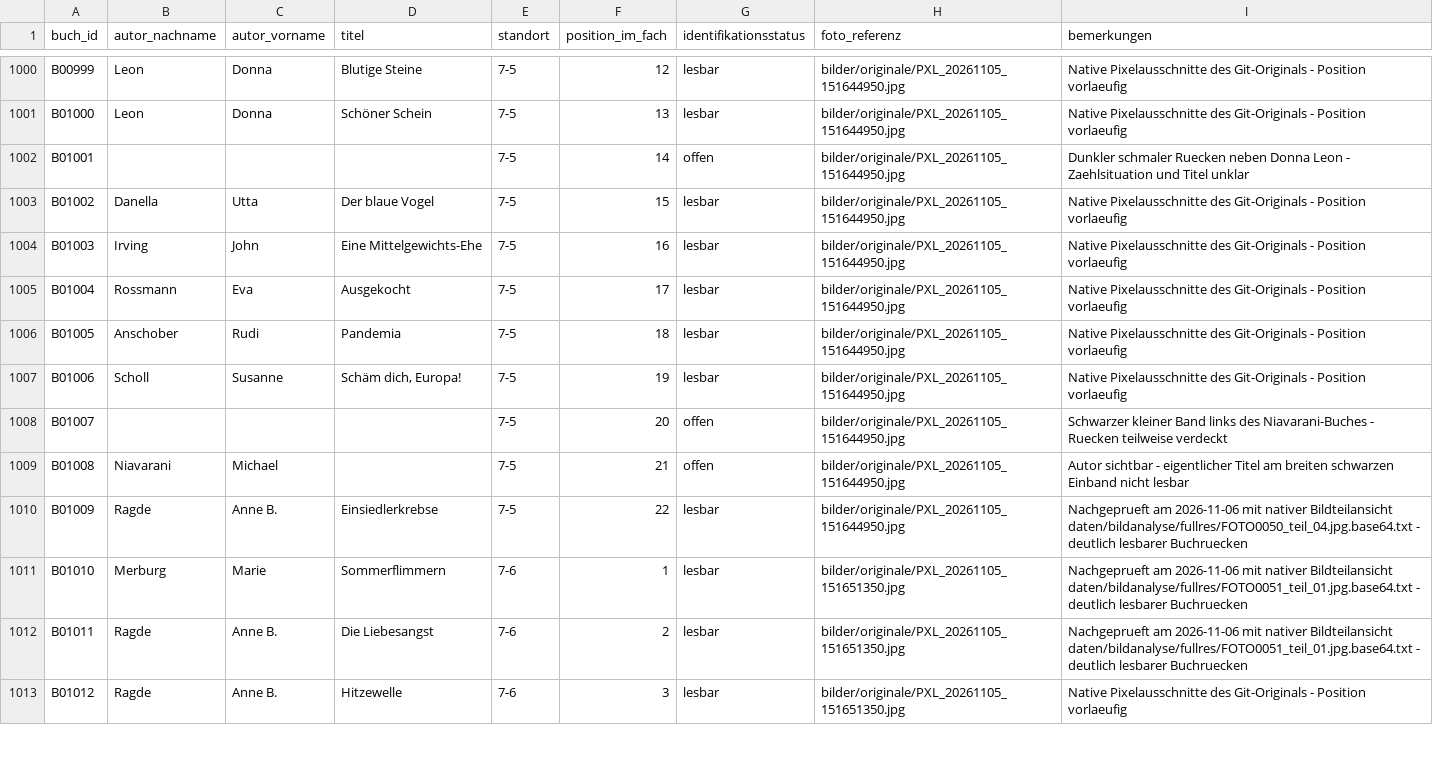
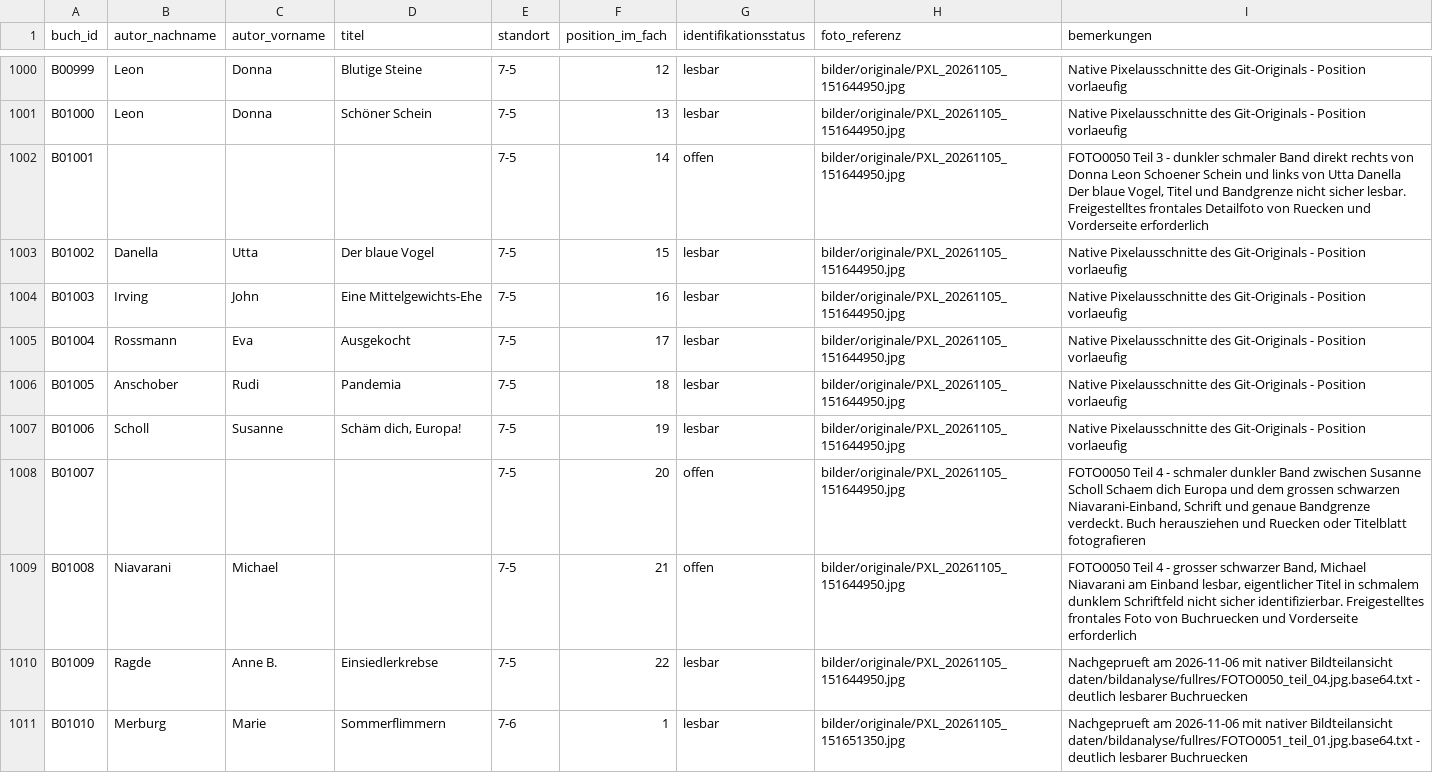
Before and after one commit to oooLITTLEooo/buecherregal, a CSV file: daten/buecher.csv, drawn as a sheet; only a part is shown, gaps mark what is left out; the shorter side is filled out with more unchanged rows.

Commit message:
Document three unresolved book spines in single-shelf audit 7-5

```diff
--- a/daten/buecher.csv
+++ b/daten/buecher.csv
@@ -1001,3 +1001,3 @@ B00999;Leon;Donna;Blutige Steine;7-5;12;lesbar;bilder/originale/PXL_20261105_151
 B01000;Leon;Donna;Schöner Schein;7-5;13;lesbar;bilder/originale/PXL_20261105_151644950.jpg;Native Pixelausschnitte des Git-Originals - Position vorlaeufig
-B01001;;;;7-5;14;offen;bilder/originale/PXL_20261105_151644950.jpg;Dunkler schmaler Ruecken neben Donna Leon - Zaehlsituation und Titel unklar
+B01001;;;;7-5;14;offen;bilder/originale/PXL_20261105_151644950.jpg;FOTO0050 Teil 3 - dunkler schmaler Band direkt rechts von Donna Leon Schoener Schein und links von Utta Danella Der blaue Vogel, Titel und Bandgrenze nicht sicher lesbar. Freigestelltes frontales Detailfoto von Ruecken und Vorderseite erforderlich
 B01002;Danella;Utta;Der blaue Vogel;7-5;15;lesbar;bilder/originale/PXL_20261105_151644950.jpg;Native Pixelausschnitte des Git-Originals - Position vorlaeufig
@@ -1007,4 +1007,4 @@ B01005;Anschober;Rudi;Pandemia;7-5;18;lesbar;bilder/originale/PXL_20261105_15164
 B01006;Scholl;Susanne;Schäm dich, Europa!;7-5;19;lesbar;bilder/originale/PXL_20261105_151644950.jpg;Native Pixelausschnitte des Git-Originals - Position vorlaeufig
-B01007;;;;7-5;20;offen;bilder/originale/PXL_20261105_151644950.jpg;Schwarzer kleiner Band links des Niavarani-Buches - Ruecken teilweise verdeckt
-B01008;Niavarani;Michael;;7-5;21;offen;bilder/originale/PXL_20261105_151644950.jpg;Autor sichtbar - eigentlicher Titel am breiten schwarzen Einband nicht lesbar
+B01007;;;;7-5;20;offen;bilder/originale/PXL_20261105_151644950.jpg;FOTO0050 Teil 4 - schmaler dunkler Band zwischen Susanne Scholl Schaem dich Europa und dem grossen schwarzen Niavarani-Einband, Schrift und genaue Bandgrenze verdeckt. Buch herausziehen und Ruecken oder Titelblatt fotografieren
+B01008;Niavarani;Michael;;7-5;21;offen;bilder/originale/PXL_20261105_151644950.jpg;FOTO0050 Teil 4 - grosser schwarzer Band, Michael Niavarani am Einband lesbar, eigentlicher Titel in schmalem dunklem Schriftfeld nicht sicher identifizierbar. Freigestelltes frontales Foto von Buchruecken und Vorderseite erforderlich
 B01009;Ragde;Anne B.;Einsiedlerkrebse;7-5;22;lesbar;bilder/originale/PXL_20261105_151644950.jpg;Nachgeprueft am 2026-11-06 mit nativer Bildteilansicht daten/bildanalyse/fullres/FOTO0050_teil_04.jpg.base64.txt - deutlich lesbarer Buchruecken
```
